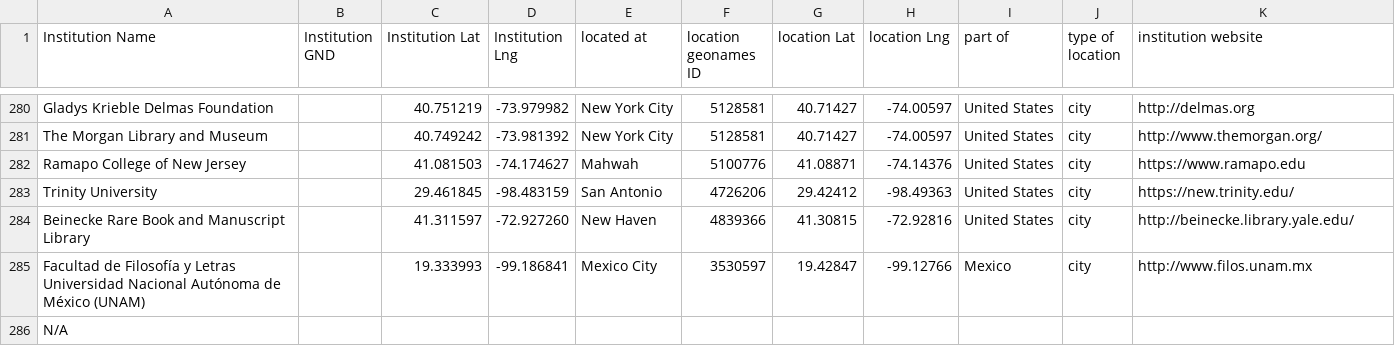
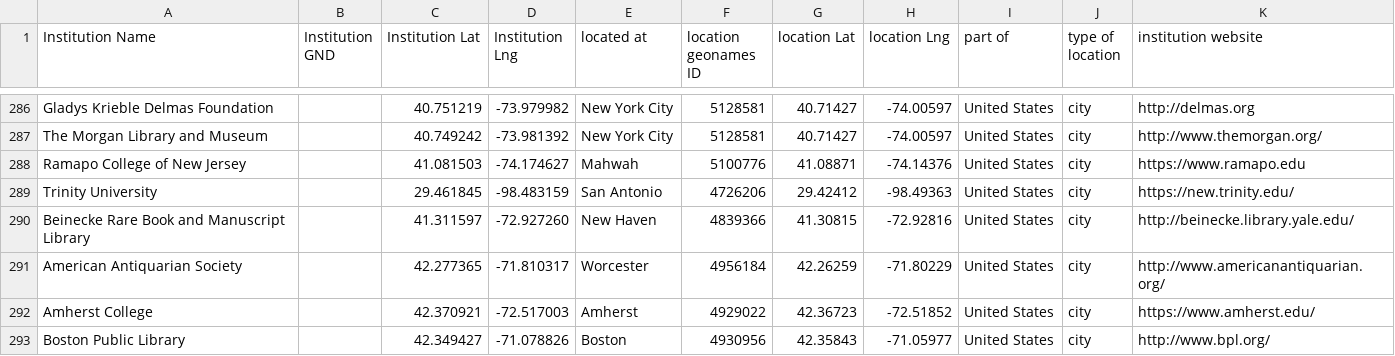
Before and after one commit to gfranzini/digEds_cat, a CSV file: institutions_places_enriched.csv, drawn as a sheet; only a part is shown, gaps mark what is left out; the shorter side is filled out with more unchanged rows; the diff covers the shown part only; the diff names each change by its address in the sheet, - before the commit and + after, or states it on an @@ line.

Commit message:
Additions and corrections

```diff
--- a/institutions_places_enriched.csv
+++ b/institutions_places_enriched.csv
+row 291: American Antiquarian Society |  | 42.277365 | -71.810317 | Worcester | 4956184 | 42.26259 | -71.80229 | United States | city | http://www.americanantiquarian.org/
+row 292: Amherst College |  | 42.370921 | -72.517003 | Amherst | 4929022 | 42.36723 | -72.51852 | United States | city | https://www.amherst.edu/
+row 293: Boston Public Library |  | 42.349427 | -71.078826 | Boston | 4930956 | 42.35843 | -71.05977 | United States | city | http://www.bpl.org/
```
Also changed, not shown: 9 added rows, 1 removed row and 12 edited cells elsewhere in this file.
